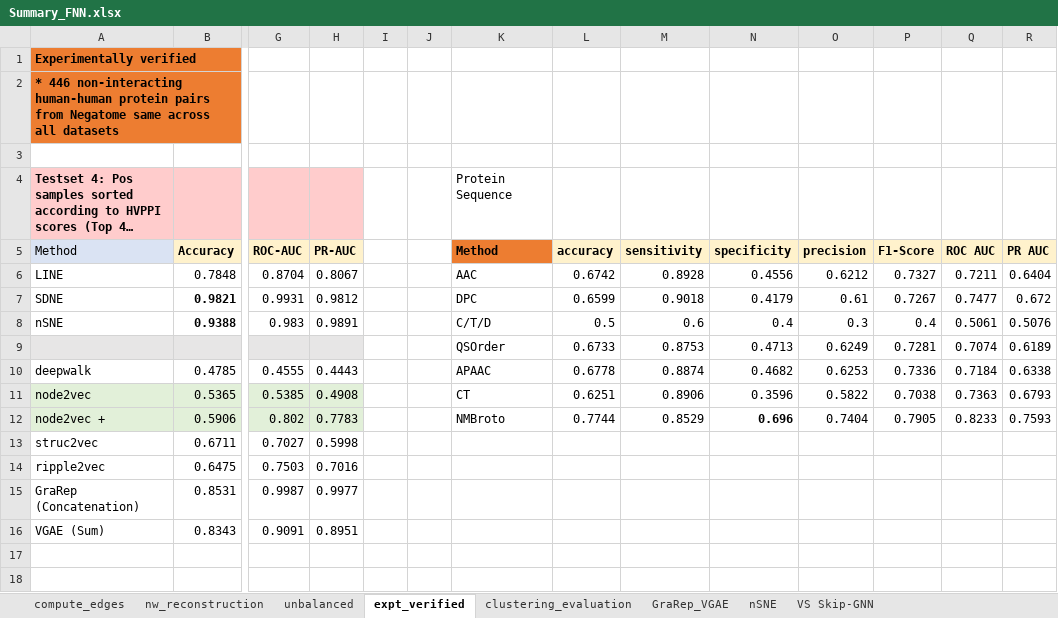
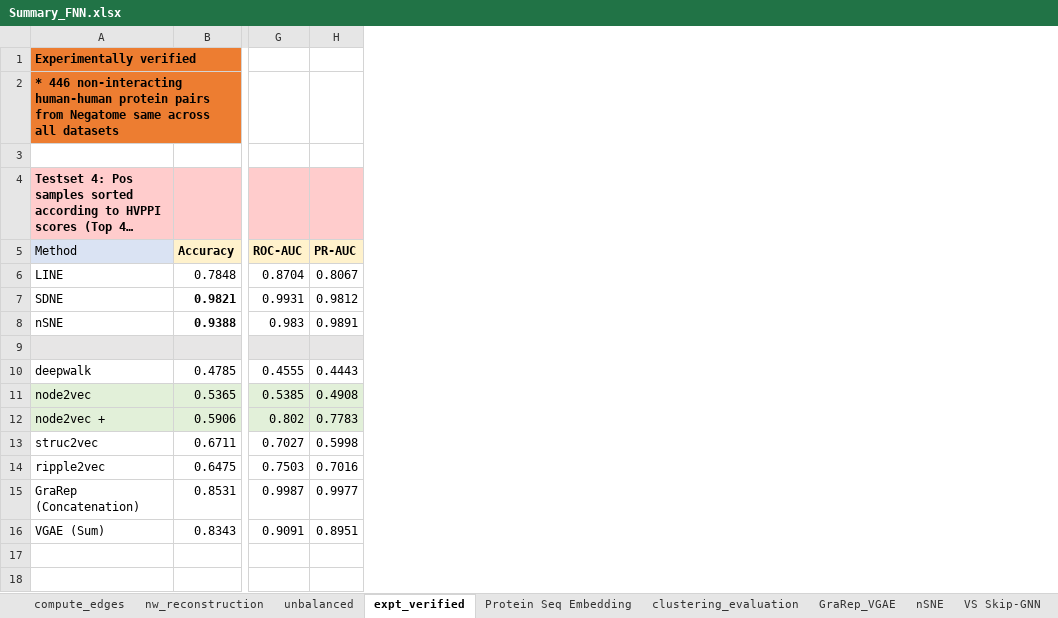
Before and after one commit to tengann/IAV_PPI_Graph_Embedding_Review, an Excel workbook: results/Summary_FNN.xlsx, sheet expt_verified, drawn as a sheet; only a part is shown, gaps mark what is left out; long unchanged cells end in …; values as stored, in another font and other column widths than the file's, no borders; charts and pictures not drawn; rows hold the shown columns only; the diff names each change by its address in the sheet, - before the commit and + after, or states it on an @@ line.

```diff
--- a/results/Summary_FNN.xlsx (sheet expt_verified)
+++ b/results/Summary_FNN.xlsx (sheet expt_verified)
+sheet tab: Protein Seq Embedding
-column I, empty
-column J, empty
-column K (Method), row 4: Protein Sequence; rows 6-12: AAC | DPC | C/T/D | QSOrder | APAAC | CT | NMBroto
-column L (accuracy), rows 6-12: 0.6742 | 0.6599 | 0.5 | 0.6733 | 0.6778 | 0.6251 | 0.7744
-column M (sensitivity), rows 6-12: 0.8928 | 0.9018 | 0.6 | 0.8753 | 0.8874 | 0.8906 | 0.8529
-column N (specificity), rows 6-12: 0.4556 | 0.4179 | 0.4 | 0.4713 | 0.4682 | 0.3596 | 0.696
-column O (precision), rows 6-12: 0.6212 | 0.61 | 0.3 | 0.6249 | 0.6253 | 0.5822 | 0.7404
-column P (F1-Score), rows 6-12: 0.7327 | 0.7267 | 0.4 | 0.7281 | 0.7336 | 0.7038 | 0.7905
-column Q (ROC AUC), rows 6-12: 0.7211 | 0.7477 | 0.5061 | 0.7074 | 0.7184 | 0.7363 | 0.8233
-column R (PR AUC), rows 6-12: 0.6404 | 0.672 | 0.5076 | 0.6189 | 0.6338 | 0.6793 | 0.7593
-row 9:  |  |  |  |  |  | QSOrder | 0.6733 | 0.8753 | 0.4713 | 0.6249 | 0.7281 | 0.7074 | 0.6189
+row 9: (empty)
```
Also changed, not shown: sheet compute_edges, charts or pictures, 4 other files.
